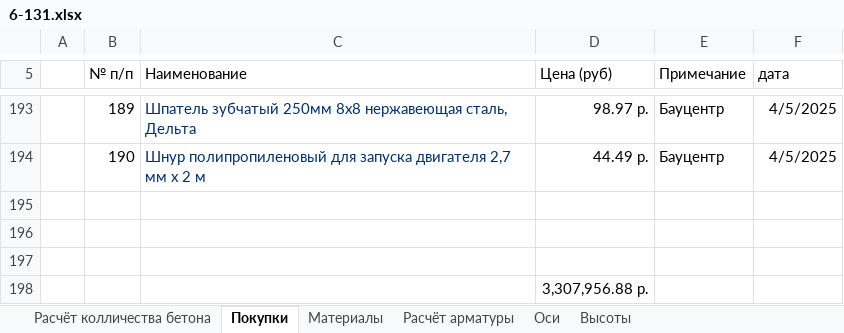
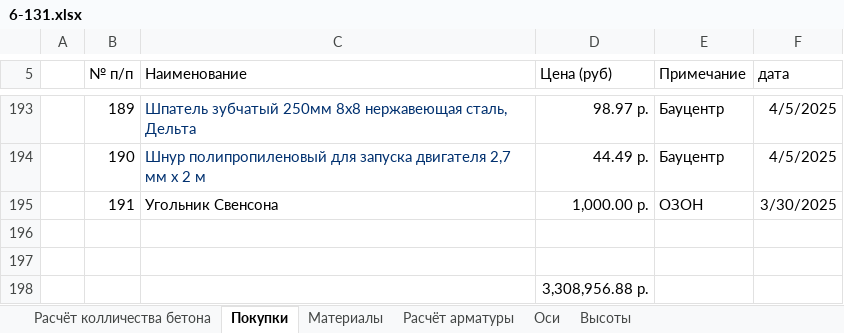
Before and after one commit to zip1982b/my_home, an Excel workbook: 6-131.xlsx, sheet Покупки, drawn as a sheet; only a part is shown, gaps mark what is left out; values as stored, in another font and other column widths than the file's, no borders; table styles not drawn; removed rows and columns are numbered as before the commit, all else as after; the diff names each change by its address in the sheet, - before the commit and + after, or states it on an @@ line.

Commit message:
добавил в покупки угольник Свенсона

```diff
--- a/6-131.xlsx (sheet Покупки)
+++ b/6-131.xlsx (sheet Покупки)
+row 195:  | 191 | Угольник Свенсона | 1,000.00 р. | ОЗОН | 3/30/2025
-row 197: (empty)
-D198 (Цена (руб)): 3,307,956.88 р.
+D198 (Цена (руб)): 3,308,956.88 р.
```
